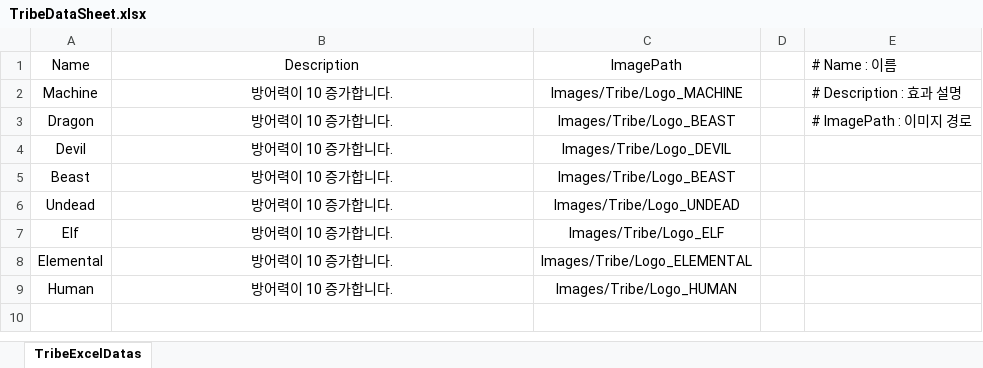
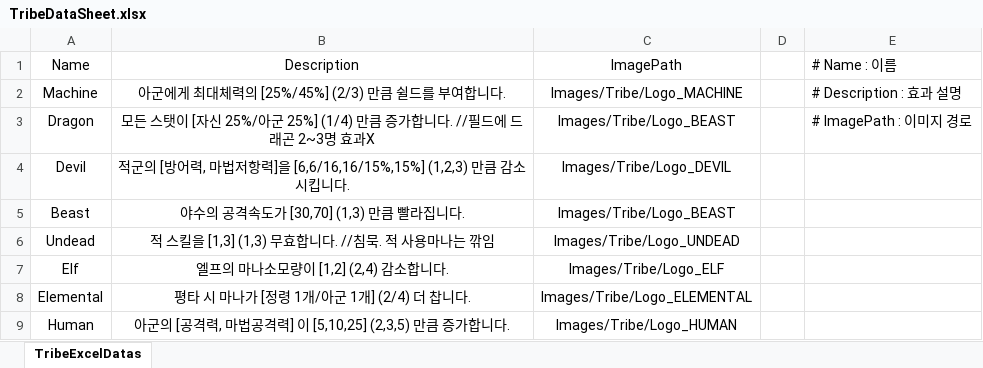
Before and after one commit to jwkim9612/Synergy-Dungeon, an Excel workbook: Assets/Shared/ExcelImporter/Excels/Synergy/TribeDataSheet.xlsx, sheet TribeExcelDatas, drawn as a sheet; values as stored, in another font and other column widths than the file's, no borders; the diff names each change by its address in the sheet, - before the commit and + after, or states it on an @@ line.

```diff
--- a/Assets/Shared/ExcelImporter/Excels/Synergy/TribeDataSheet.xlsx (sheet TribeExcelDatas)
+++ b/Assets/Shared/ExcelImporter/Excels/Synergy/TribeDataSheet.xlsx (sheet TribeExcelDatas)
-B2: 방어력이 10 증가합니다.
+B2: 아군에게 최대체력의 [25%/45%] (2/3) 만큼 쉴드를 부여합니다.
-B3: 방어력이 10 증가합니다.
+B3: 모든 스탯이 [자신 25%/아군 25%] (1/4) 만큼 증가합니다. //필드에 드래곤 2~3명 효과X
-B4: 방어력이 10 증가합니다.
+B4: 적군의 [방어력, 마법저항력]을 [6,6/16,16/15%,15%] (1,2,3) 만큼 감소시킵니다.
-B5: 방어력이 10 증가합니다.
+B5: 야수의 공격속도가 [30,70] (1,3) 만큼 빨라집니다.
-B6: 방어력이 10 증가합니다.
+B6: 적 스킬을 [1,3] (1,3) 무효합니다. //침묵. 적 사용마나는 깎임
-B7: 방어력이 10 증가합니다.
+B7: 엘프의 마나소모량이 [1,2] (2,4) 감소합니다.
-B8: 방어력이 10 증가합니다.
+B8: 평타 시 마나가 [정령 1개/아군 1개] (2/4) 더 찹니다.
-B9: 방어력이 10 증가합니다.
+B9: 아군의 [공격력, 마법공격력] 이 [5,10,25] (2,3,5) 만큼 증가합니다.
```
Also changed, not shown: Assets/Shared/ExcelImporter/Excels/Enemy/EnemyDataSheet.xlsx, Assets/Shared/ExcelImporter/Excels/InGame/Event/InGameEvent_ScenarioDataSheet.xlsx, 20 other files.
